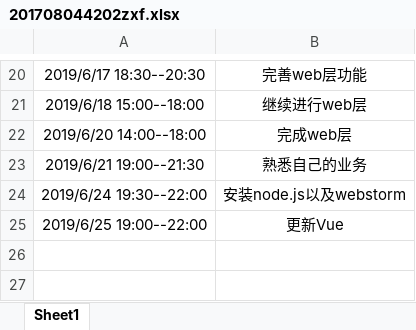
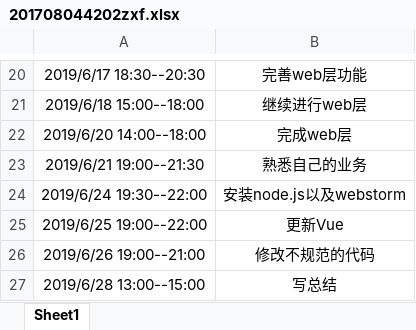
Before and after one commit to jspringlearn/J-learning, an Excel workbook: doc/小组log日志/201708044202zxf.xlsx, sheet Sheet1, drawn as a sheet; only a part is shown, gaps mark what is left out; values as stored, in another font and other column widths than the file's, no borders; the diff names each change by its address in the sheet, - before the commit and + after, or states it on an @@ line.

Commit message:
update log

```diff
--- a/doc/小组log日志/201708044202zxf.xlsx (sheet Sheet1)
+++ b/doc/小组log日志/201708044202zxf.xlsx (sheet Sheet1)
+row 26: 2019/6/26 19:00--21:00 | 修改不规范的代码
+row 27: 2019/6/28 13:00--15:00 | 写总结
```
